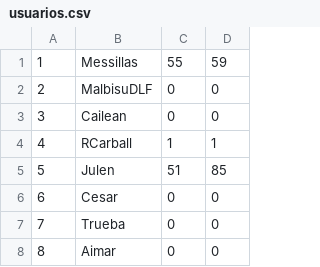
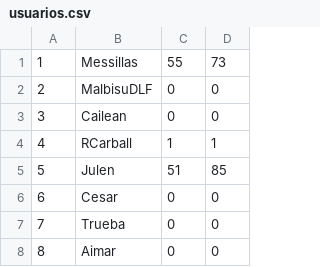
Before and after one commit to malbisudlf/Prog_Project, a CSV file: resources/usuarios.csv, drawn as a sheet; only a part is shown.

```diff
--- a/resources/usuarios.csv
+++ b/resources/usuarios.csv
@@ -1,2 +1,2 @@
-1,Messillas,55,59
+1,Messillas,55,73
 2,MalbisuDLF,0,0
```
Also changed, not shown: 3 other files.
